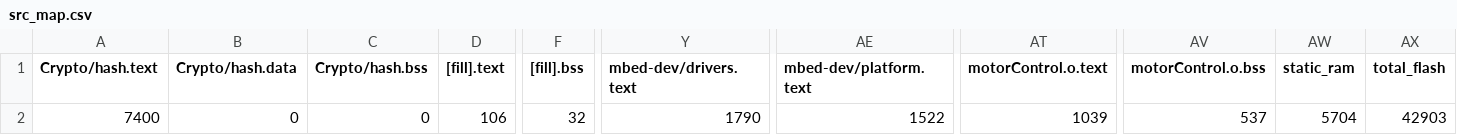
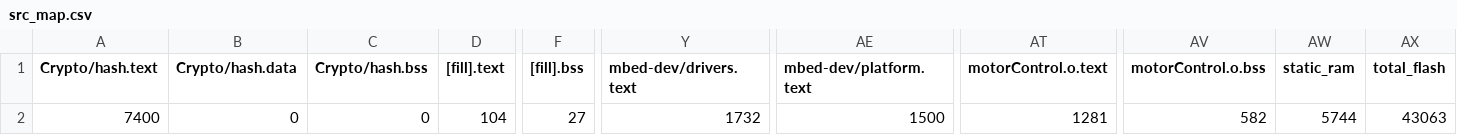
Before and after one commit to martinferianc/EmbeddedSystems-EIE3, a CSV file: Coursework 2/src/BUILD/NUCLEO_F303K8/GCC_ARM/src_map.csv, drawn as a sheet; only a part is shown, gaps mark what is left out; the diff names each change by its address in the sheet, - before the commit and + after, or states it on an @@ line.

```diff
--- a/Coursework 2/src/BUILD/NUCLEO_F303K8/GCC_ARM/src_map.csv
+++ b/Coursework 2/src/BUILD/NUCLEO_F303K8/GCC_ARM/src_map.csv
-D2 ([fill].text): 106
+D2 ([fill].text): 104
-F2 ([fill].bss): 32
+F2 ([fill].bss): 27
-Y2 (mbed-dev/drivers.text): 1790
+Y2 (mbed-dev/drivers.text): 1732
-AE2 (mbed-dev/platform.text): 1522
+AE2 (mbed-dev/platform.text): 1500
-AT2 (motorControl.o.text): 1039
+AT2 (motorControl.o.text): 1281
-AV2 (motorControl.o.bss): 537
+AV2 (motorControl.o.bss): 582
-AW2 (static_ram): 5704
+AW2 (static_ram): 5744
-AX2 (total_flash): 42903
+AX2 (total_flash): 43063
```
Also changed, not shown: 7 other files.
